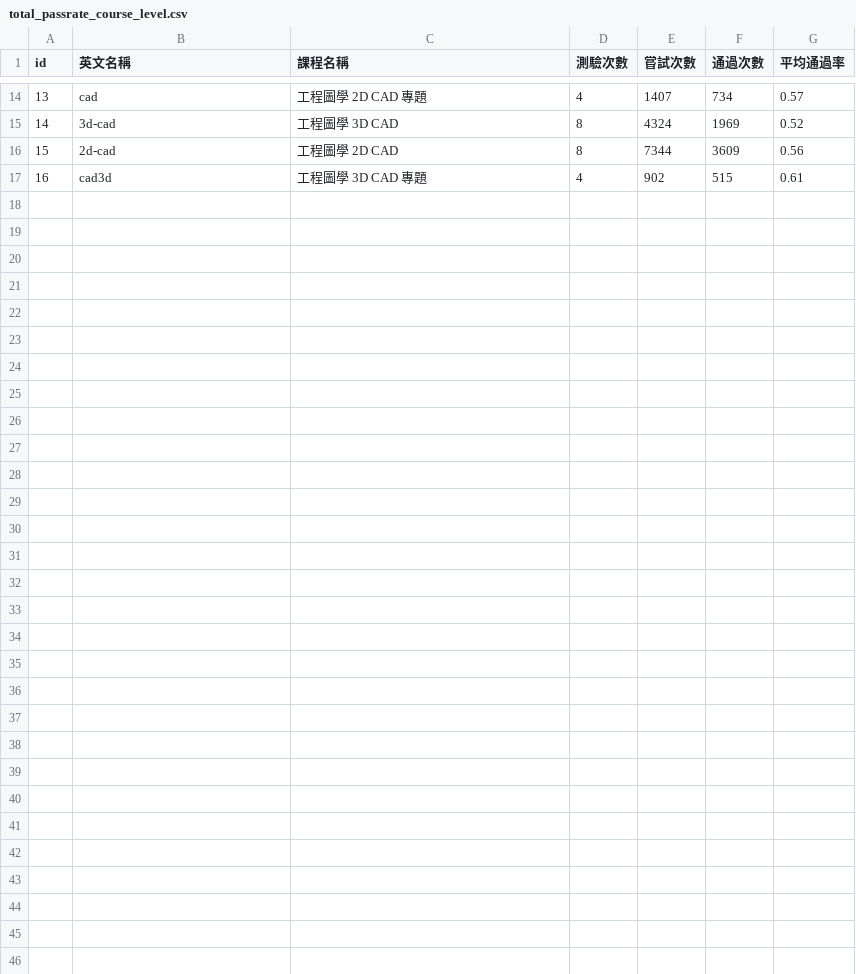
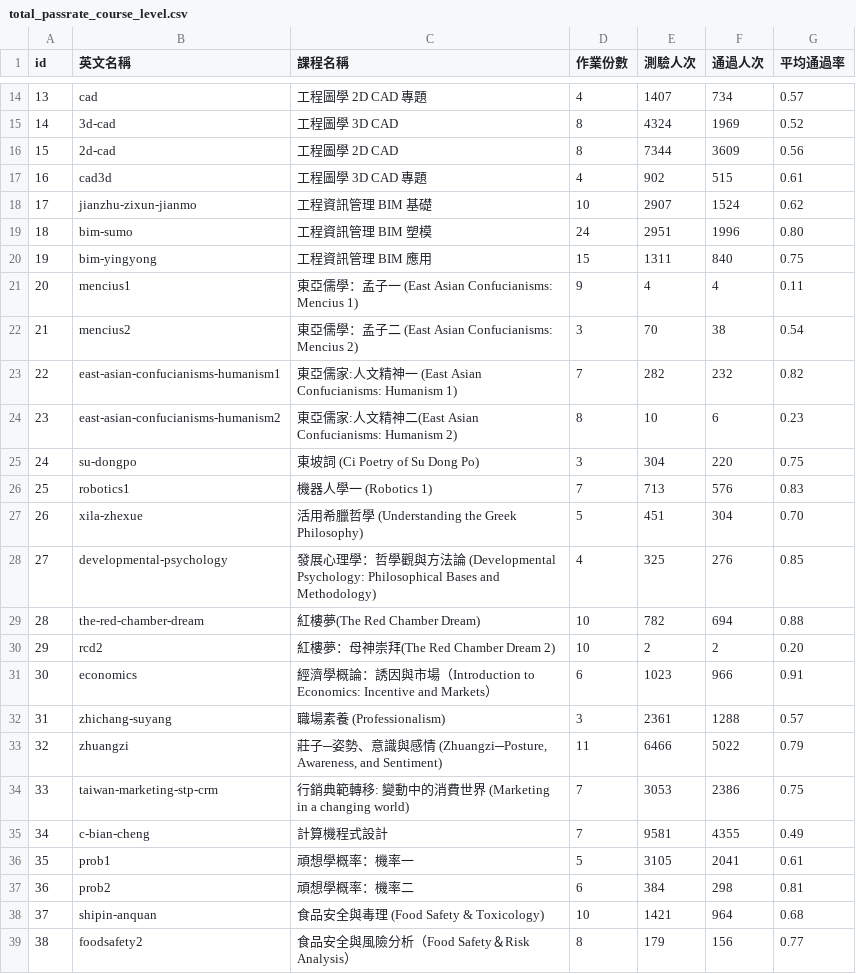
Before and after one commit to handsomelin/moocWeb, a CSV file: total/total_passrate_course_level.csv, drawn as a sheet; only a part is shown, gaps mark what is left out; the diff names each change by its address in the sheet, - before the commit and + after, or states it on an @@ line.

```diff
--- a/total/total_passrate_course_level.csv
+++ b/total/total_passrate_course_level.csv
-D1: 測驗次數
+D1: 作業份數
-E1: 嘗試次數
+E1: 測驗人次
-F1: 通過次數
+F1: 通過人次
+row 18: 17 | jianzhu-zixun-jianmo | 工程資訊管理 BIM 基礎 | 10 | 2907 | 1524 | 0.62
+row 19: 18 | bim-sumo | 工程資訊管理 BIM 塑模 | 24 | 2951 | 1996 | 0.80
+row 20: 19 | bim-yingyong | 工程資訊管理 BIM 應用 | 15 | 1311 | 840 | 0.75
+row 21: 20 | mencius1 | 東亞儒學：孟子一 (East Asian Confucianisms: Mencius 1) | 9 | 4 | 4 | 0.11
+row 22: 21 | mencius2 | 東亞儒學：孟子二 (East Asian Confucianisms: Mencius 2) | 3 | 70 | 38 | 0.54
+row 23: 22 | east-asian-confucianisms-humanism1 | 東亞儒家:人文精神一 (East Asian Confucianisms: Humanism 1) | 7 | 282 | 232 | 0.82
+row 24: 23 | east-asian-confucianisms-humanism2 | 東亞儒家:人文精神二(East Asian Confucianisms: Humanism 2) | 8 | 10 | 6 | 0.23
+row 25: 24 | su-dongpo | 東坡詞 (Ci Poetry of Su Dong Po) | 3 | 304 | 220 | 0.75
+row 26: 25 | robotics1 | 機器人學一 (Robotics 1) | 7 | 713 | 576 | 0.83
+row 27: 26 | xila-zhexue | 活用希臘哲學 (Understanding the Greek Philosophy) | 5 | 451 | 304 | 0.70
+row 28: 27 | developmental-psychology | 發展心理學：哲學觀與方法論 (Developmental Psychology: Philosophical Bases and Methodology) | 4 | 325 | 276 | 0.85
+row 29: 28 | the-red-chamber-dream | 紅樓夢(The Red Chamber Dream) | 10 | 782 | 694 | 0.88
+row 30: 29 | rcd2 | 紅樓夢：母神崇拜(The Red Chamber Dream 2) | 10 | 2 | 2 | 0.20
+row 31: 30 | economics | 經濟學概論：誘因與市場（Introduction to Economics: Incentive and Markets） | 6 | 1023 | 966 | 0.91
+row 32: 31 | zhichang-suyang | 職場素養 (Professionalism) | 3 | 2361 | 1288 | 0.57
+row 33: 32 | zhuangzi | 莊子─姿勢、意識與感情 (Zhuangzi─Posture, Awareness, and Sentiment) | 11 | 6466 | 5022 | 0.79
+row 34: 33 | taiwan-marketing-stp-crm | 行銷典範轉移: 變動中的消費世界 (Marketing in a changing world) | 7 | 3053 | 2386 | 0.75
+row 35: 34 | c-bian-cheng | 計算機程式設計 | 7 | 9581 | 4355 | 0.49
+row 36: 35 | prob1 | 頑想學概率：機率一 | 5 | 3105 | 2041 | 0.61
+row 37: 36 | prob2 | 頑想學概率：機率二 | 6 | 384 | 298 | 0.81
+row 38: 37 | shipin-anquan | 食品安全與毒理 (Food Safety & Toxicology) | 10 | 1421 | 964 | 0.68
+row 39: 38 | foodsafety2 | 食品安全與風險分析（Food Safety＆Risk Analysis） | 8 | 179 | 156 | 0.77
```
Also changed, not shown: total/course.csv, total/total_rating_course_level.csv, 13 other files.
